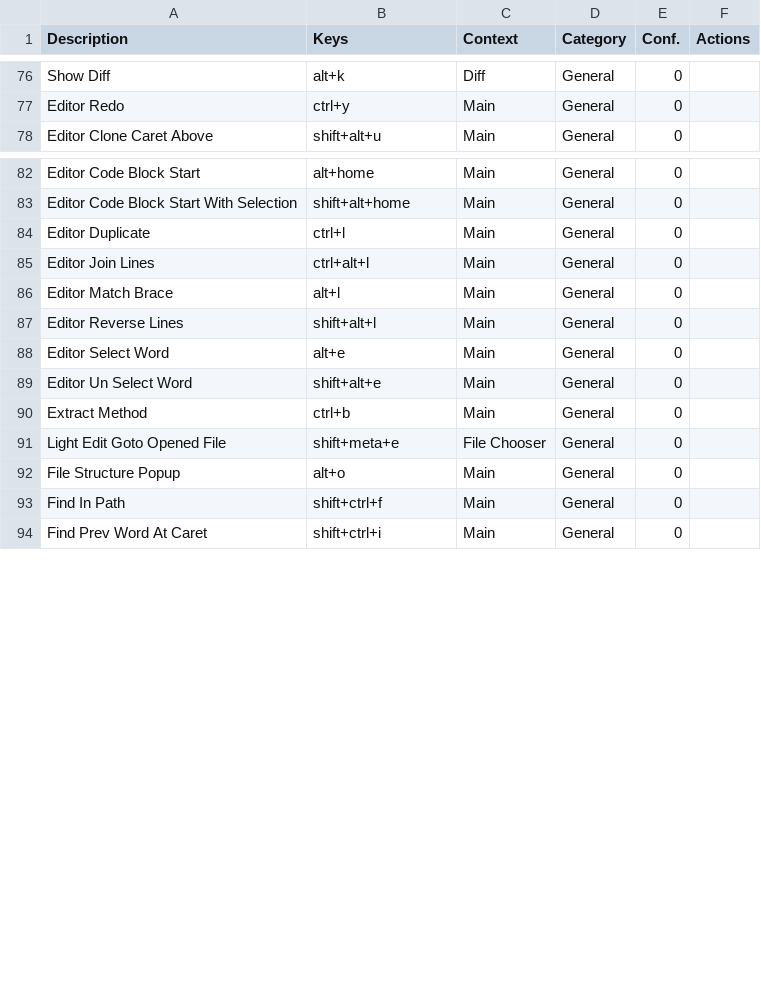
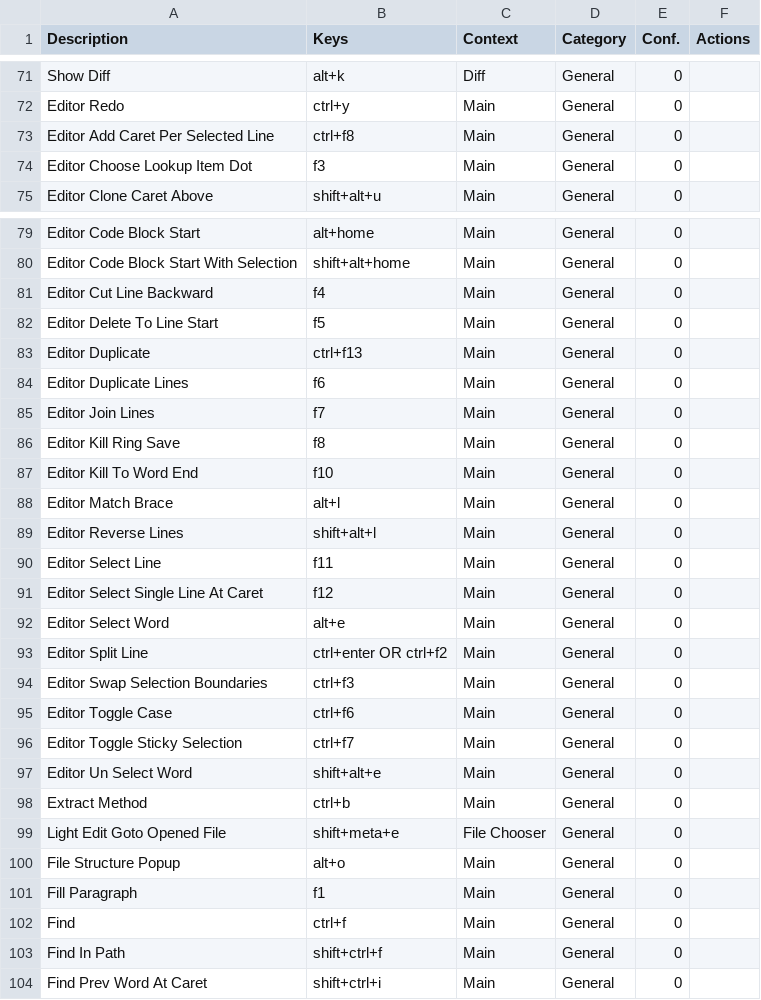
Before and after one commit to CoDen256/zmk, a CSV file: shortcuts/keymap.csv, drawn as a sheet; only a part is shown, gaps mark what is left out; the diff covers the shown part only.

```diff
--- a/shortcuts/keymap.csv
+++ b/shortcuts/keymap.csv
@@ -77,2 +72,4 @@
 "Editor Redo","ctrl+y","Main","General","0",""
+"Editor Add Caret Per Selected Line","ctrl+f8","Main","General","0",""
+"Editor Choose Lookup Item Dot","f3","Main","General","0",""
 "Editor Clone Caret Above","shift+alt+u","Main","General","0",""
@@ -83,7 +80,18 @@
 "Editor Code Block Start With Selection","shift+alt+home","Main","General","0",""
-"Editor Duplicate","ctrl+l","Main","General","0",""
-"Editor Join Lines","ctrl+alt+l","Main","General","0",""
+"Editor Cut Line Backward","f4","Main","General","0",""
+"Editor Delete To Line Start","f5","Main","General","0",""
+"Editor Duplicate","ctrl+f13","Main","General","0",""
+"Editor Duplicate Lines","f6","Main","General","0",""
+"Editor Join Lines","f7","Main","General","0",""
+"Editor Kill Ring Save","f8","Main","General","0",""
+"Editor Kill To Word End","f10","Main","General","0",""
 "Editor Match Brace","alt+l","Main","General","0",""
 "Editor Reverse Lines","shift+alt+l","Main","General","0",""
+"Editor Select Line","f11","Main","General","0",""
+"Editor Select Single Line At Caret","f12","Main","General","0",""
 "Editor Select Word","alt+e","Main","General","0",""
+"Editor Split Line","ctrl+enter OR ctrl+f2","Main","General","0",""
+"Editor Swap Selection Boundaries","ctrl+f3","Main","General","0",""
+"Editor Toggle Case","ctrl+f6","Main","General","0",""
+"Editor Toggle Sticky Selection","ctrl+f7","Main","General","0",""
 "Editor Un Select Word","shift+alt+e","Main","General","0",""
@@ -92,2 +100,4 @@
 "File Structure Popup","alt+o","Main","General","0",""
+"Fill Paragraph","f1","Main","General","0",""
+"Find","ctrl+f","Main","General","0",""
 "Find In Path","shift+ctrl+f","Main","General","0",""
```
Also changed, not shown: 5 removed rows and 2 edited cells elsewhere in this file, 3 other files.
